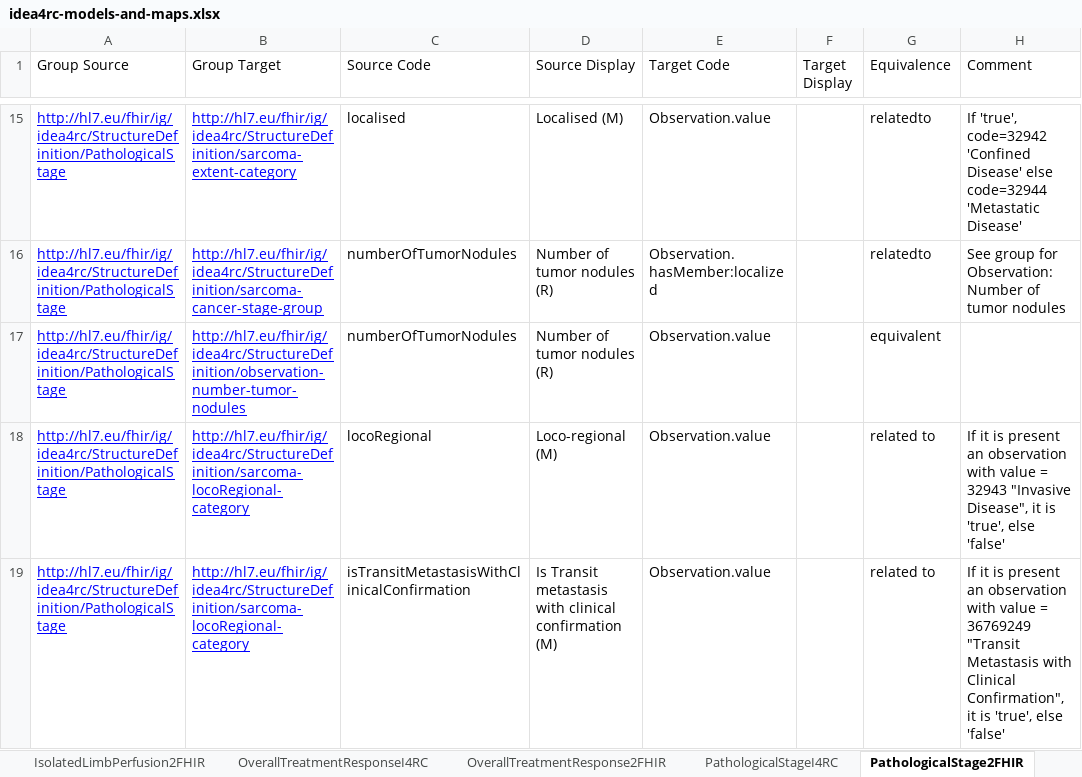
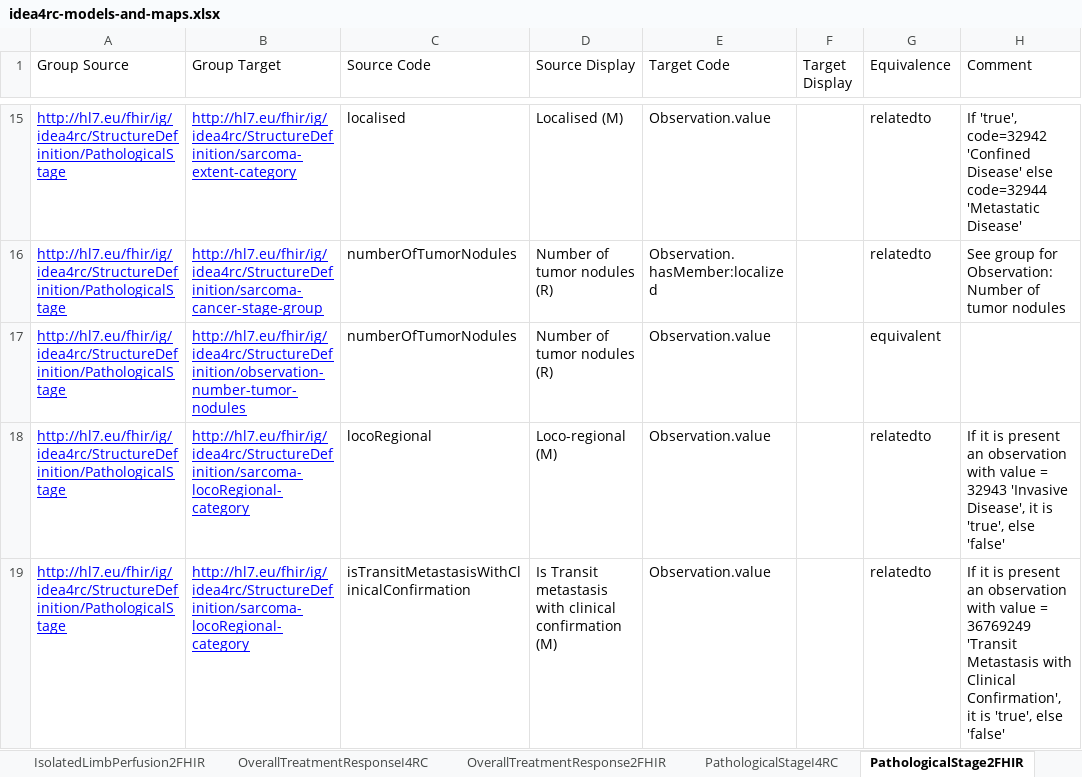
Before and after one commit to hl7-eu/idea4rc, an Excel workbook: src-models/idea4rc-models-and-maps.xlsx, sheet PathologicalStage2FHIR, drawn as a sheet; only a part is shown, gaps mark what is left out; values as stored, in another font and other column widths than the file's, no borders; the diff covers the shown part only; the diff names each change by its address in the sheet, - before the commit and + after, or states it on an @@ line.

```diff
--- a/src-models/idea4rc-models-and-maps.xlsx (sheet PathologicalStage2FHIR)
+++ b/src-models/idea4rc-models-and-maps.xlsx (sheet PathologicalStage2FHIR)
-G18:G19 (Equivalence): related to
+G18:G19 (Equivalence): relatedto
-H18 (Comment): …= 32943 "Invasive Disease", it is…
+H18 (Comment): …= 32943 'Invasive Disease', it is…
-H19 (Comment): …= 36769249 "Transit Metastasis with Clinical Confirmation", it is…
+H19 (Comment): …= 36769249 'Transit Metastasis with Clinical Confirmation', it is…
```
Also changed, not shown: 3 edited cells elsewhere in this sheet, sheet GeneticTestExpression2FHIR, sheet DiseaseExtent2FHIR, sheet Radiotherapy2FHIR, sheet ClinicalStage2FHIR, sheet SystemicTreatment2FHIR, sheet ConceptMaps, 1 more sheet, 38 other files.
